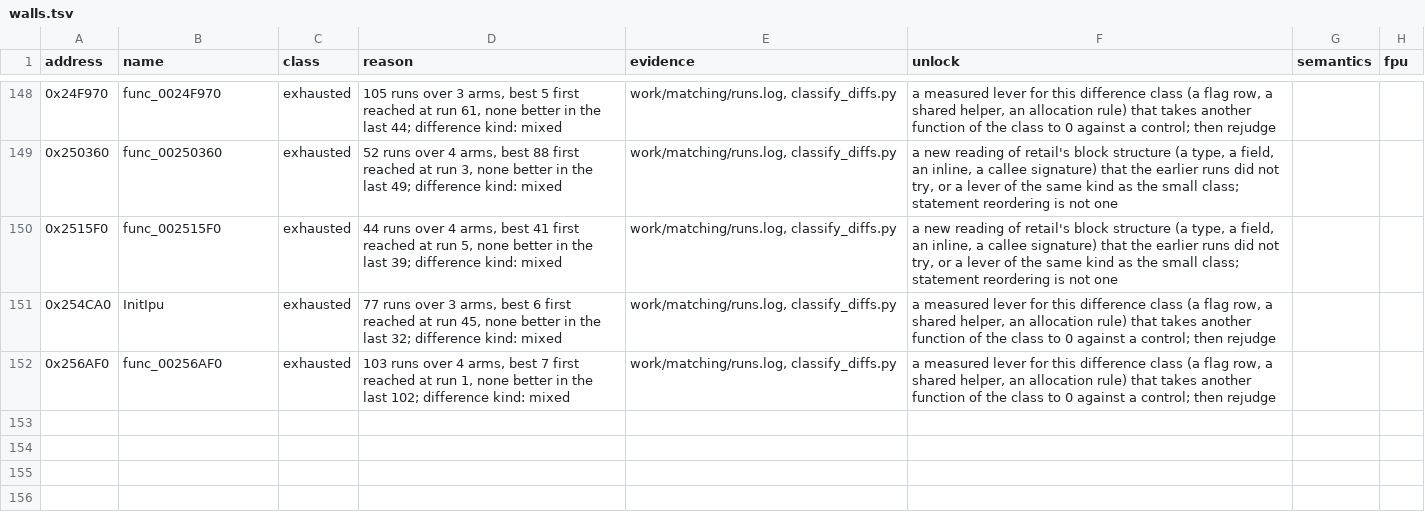
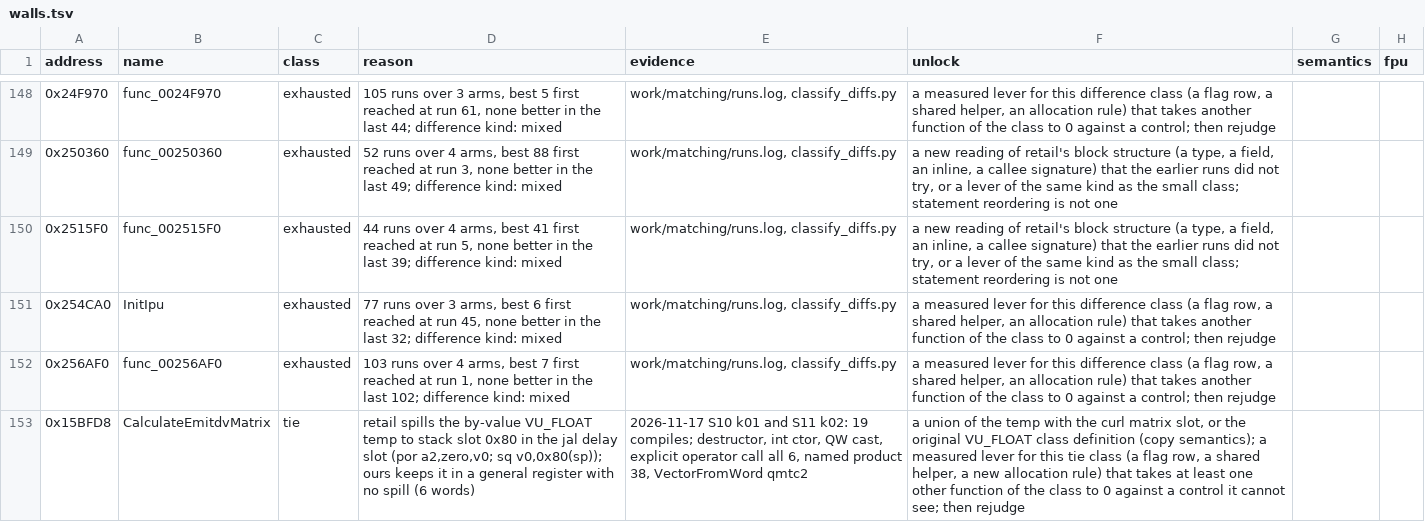
Before and after one commit to OpenThievius/sly2-decomp, a TSV file: config/matching/walls.tsv, drawn as a sheet; only a part is shown, gaps mark what is left out; the diff names each change by its address in the sheet, - before the commit and + after, or states it on an @@ line.

Commit message:
feat(us): PostJtLoad matches, lane helper lever on 2 drafts
PostJtLoad (0x1400B8, 8 to 0): the object registration loop builds the
object as a local LO pointer and re-reads the objects pointer at 0x1090
on each use, with no objects local. The source still has local structs
and cast offsets for the JT body (tie-break warning, not a failure);
JT members and SetPlayable(int) belong in include/.

Lane helpers: LaneYInGeneralRegister replaces LaneX(RotateWords3(v)).
UpdateVehicle 31 to 22, bevy_ui_binoc_recon_202d38 136 to 123, both
adopted as better drafts. Recorded in matching.md.

CalculateEmitdvMatrix (0x15BFD8) stays at 6 after 19 compiles: retail
spills the by-value VU_FLOAT temp to slot 0x80 in the jal delay slot.
Added to the walls file with its unlock.

Wave S11 swapped its two claims (take is arrival order); the workers
stopped, the lead swapped the briefs.

Verified: try.py 0x1400B8 score 0, check_source ok; make elf PASS;
make unit UNIT=src/new_13f888/PostJtLoad.cpp 1 of 1 link; make check
PROGRESS=0 ok. Matched code 73.65%, 5,602 of 6,063 functions.

```diff
--- a/config/matching/walls.tsv
+++ b/config/matching/walls.tsv
+row 153: 0x15BFD8 | CalculateEmitdvMatrix | tie | retail spills the by-value VU_FLOAT temp to stack slot 0x80 in the jal delay slot (por a2,zero,v0; sq v0,0x80(sp)); ours keeps it in a general register with no spill (6 words) | 2026-11-17 S10 k01 and S11 k02: 19 compiles; destructor, int ctor, QW cast, explicit operator call all 6, named product 38, VectorFromWord qmtc2 | a union of the temp with the curl matrix slot, or the original VU_FLOAT class definition (copy semantics); a measured lever for this tie class (a flag row, a shared helper, a new allocation rule) that takes at least one other function of the class to 0 against a control it cannot see; then rejudge
```
Also changed, not shown: config/eu/addresses.tsv, config/eu/c_status.tsv, 9 other files.
